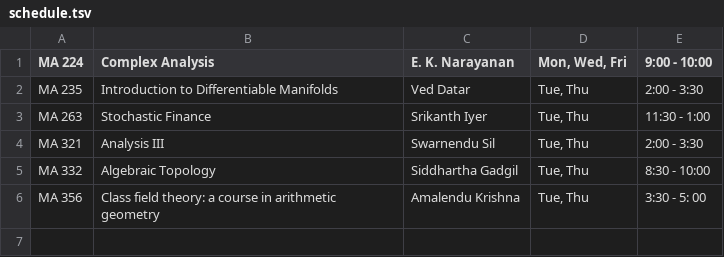
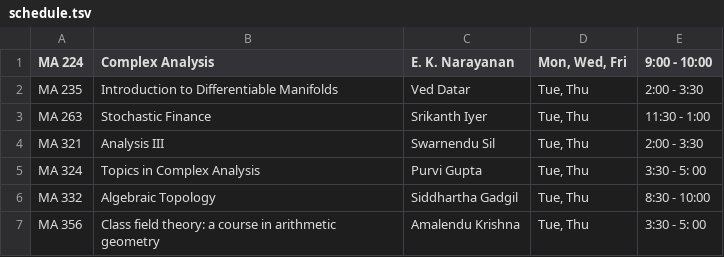
Before and after one commit to siddhartha-gadgil/CourseSchedule, a TSV file: data/jan2022/schedule.tsv, drawn as a sheet.

```diff
--- a/data/jan2022/schedule.tsv
+++ b/data/jan2022/schedule.tsv
@@ -4,2 +4,3 @@ MA 263	Stochastic Finance	Srikanth Iyer	Tue, Thu	11:30 - 1:00
 MA 321	Analysis III	Swarnendu Sil	Tue, Thu	2:00 - 3:30
+MA 324	Topics in Complex Analysis	Purvi Gupta	Tue, Thu	3:30 - 5: 00
 MA 332	Algebraic Topology	Siddhartha Gadgil	Tue, Thu	8:30 - 10:00
```
Also changed, not shown: data/jan2022/students.tsv.
